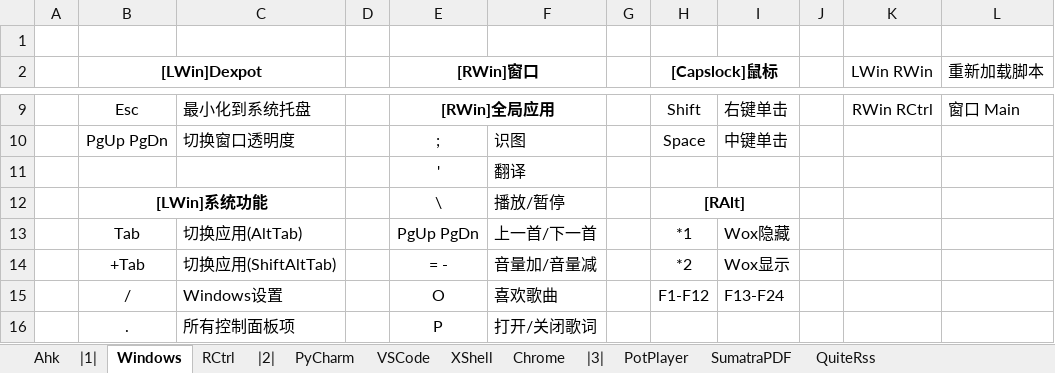
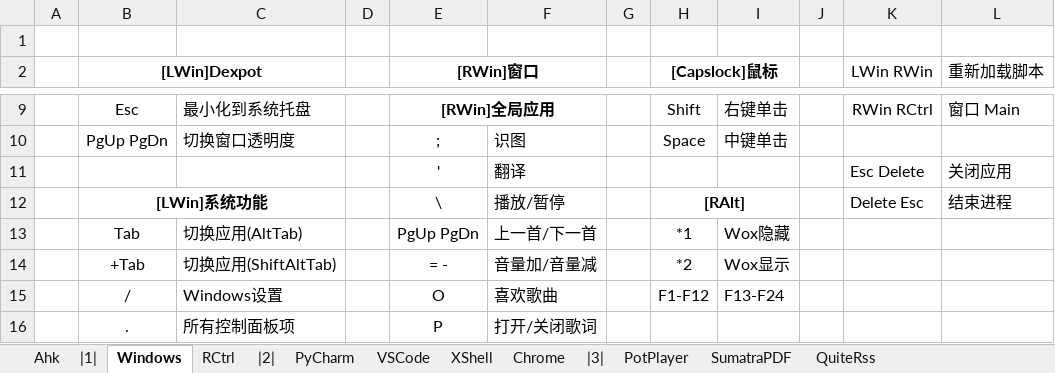
Before and after one commit to By2048/Ahk, an Excel workbook: Doc/Hotkey.xlsx, sheet Windows, drawn as a sheet; only a part is shown, gaps mark what is left out; values as stored, in another font and other column widths than the file's, no borders; the diff names each change by its address in the sheet, - before the commit and + after, or states it on an @@ line.

```diff
--- a/Doc/Hotkey.xlsx (sheet Windows)
+++ b/Doc/Hotkey.xlsx (sheet Windows)
-K11 (LWin RWin): (empty)
+K11 (LWin RWin): Esc Delete
-L11 (重新加载脚本): (empty)
+L11 (重新加载脚本): 关闭应用
-K12 (LWin RWin): (empty)
+K12 (LWin RWin): Delete Esc
-L12 (重新加载脚本): (empty)
+L12 (重新加载脚本): 结束进程
```
Also changed, not shown: 2 other files.
